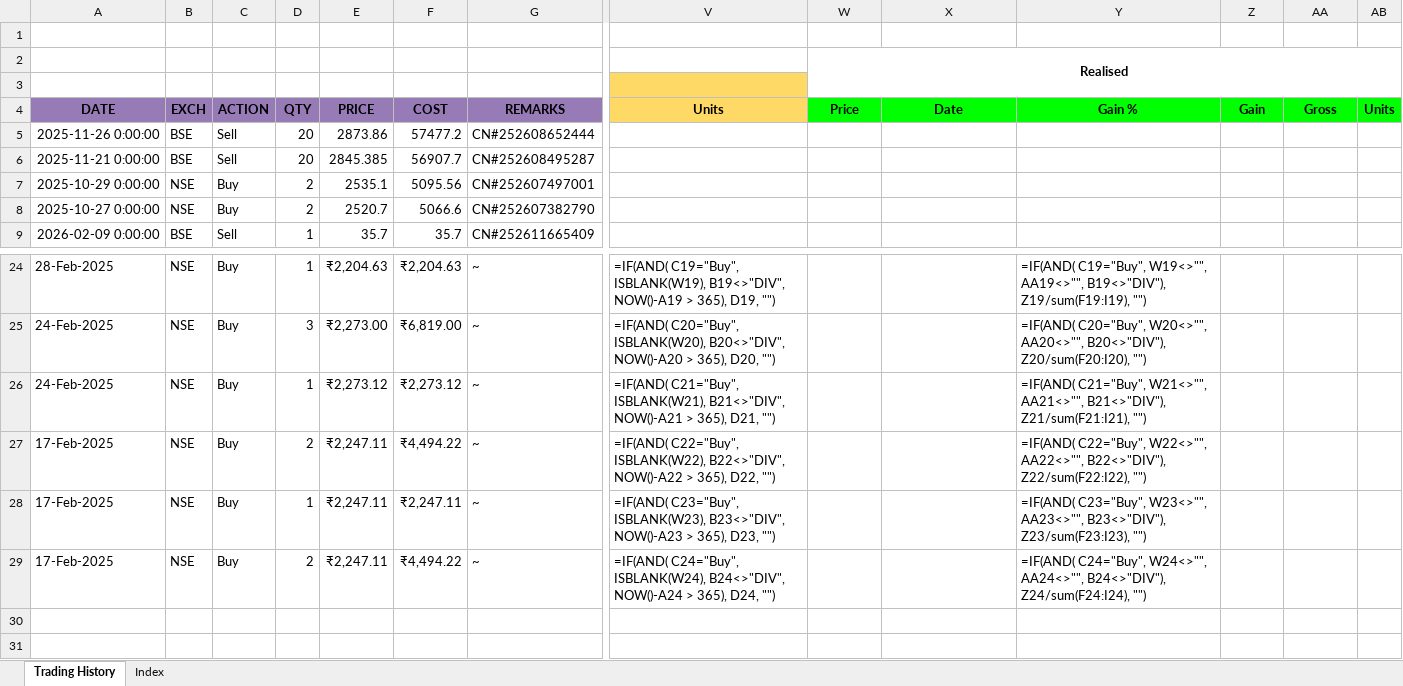
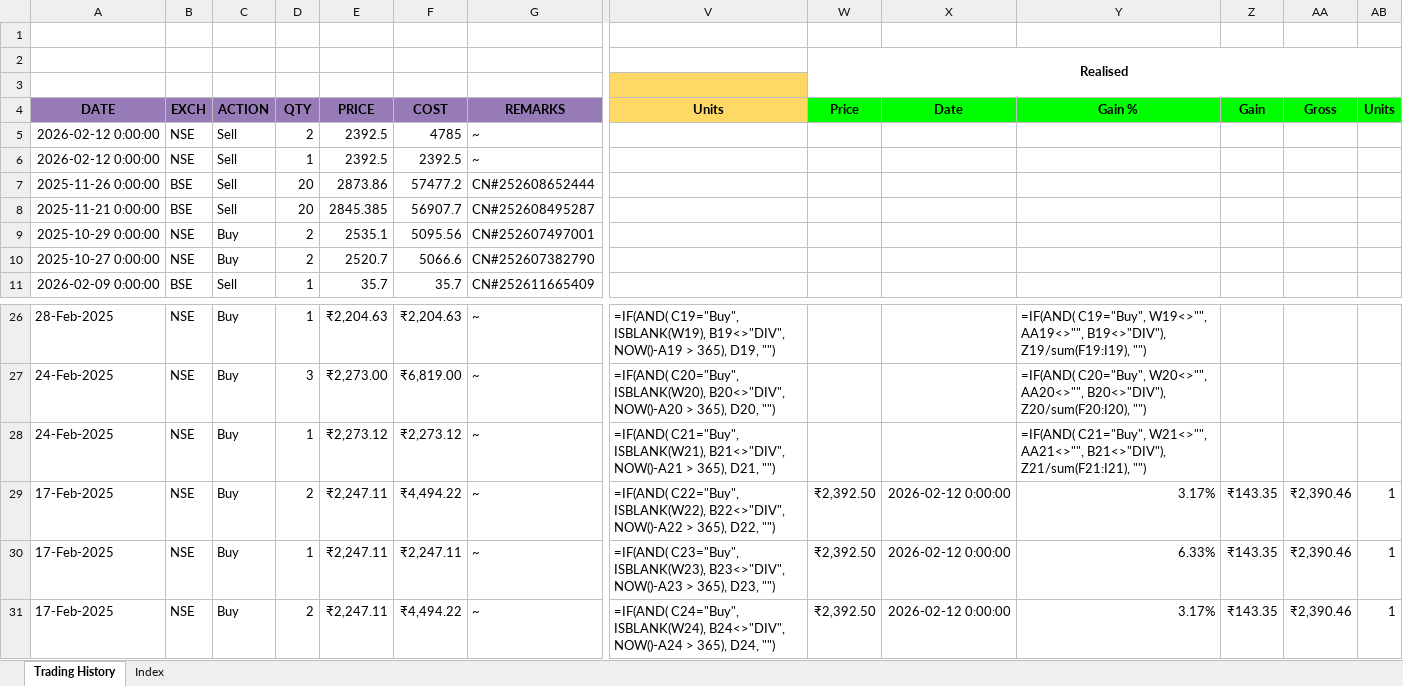
Before and after one commit to leninkumar-sv-office/pl-int, an Excel workbook: dumps/Stocks/Asian Paints Ltd.xlsx, sheet Trading History, drawn as a sheet; only a part is shown, gaps mark what is left out; values as stored, in another font and other column widths than the file's, no borders; formulas without a stored value are shown as written; conditional formats not drawn; addresses are those after the commit; rows hold the shown columns only; the diff names each change by its address in the sheet, - before the commit and + after, or states it on an @@ line.

```diff
--- a/dumps/Stocks/Asian Paints Ltd.xlsx (sheet Trading History)
+++ b/dumps/Stocks/Asian Paints Ltd.xlsx (sheet Trading History)
+row 5: 2026-02-12 0:00:00 | NSE | Sell | 2 | 2392.5 | 4785 | ~
+row 6: 2026-02-12 0:00:00 | NSE | Sell | 1 | 2392.5 | 2392.5 | ~
-W29:W31: (empty)
+W29:W31: ₹2,392.50
-X29:X31: (empty)
+X29:X31: 2026-02-12 0:00:00
-Y29: =IF(AND( C22="Buy", W22<>"", AA22<>"", B22<>"DIV"), Z22/sum(F22:I22), "")
+Y29: 3.17%
-Z29:Z31: (empty)
+Z29:Z31: ₹143.35
-AA29:AA31: (empty)
+AA29:AA31: ₹2,390.46
-AB29:AB31: (empty)
+AB29:AB31: 1
-Y30: =IF(AND( C23="Buy", W23<>"", AA23<>"", B23<>"DIV"), Z23/sum(F23:I23), "")
+Y30: 6.33%
-Y31: =IF(AND( C24="Buy", W24<>"", AA24<>"", B24<>"DIV"), Z24/sum(F24:I24), "")
+Y31: 3.17%
```
Also changed, not shown: dumps/Stocks/Antony Waste Handling Cell Ltd.xlsx, dumps/Stocks/Aurobindo Pharma Ltd.xlsx, 9 other files.
